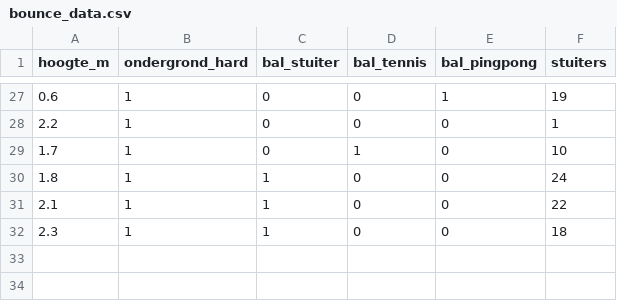
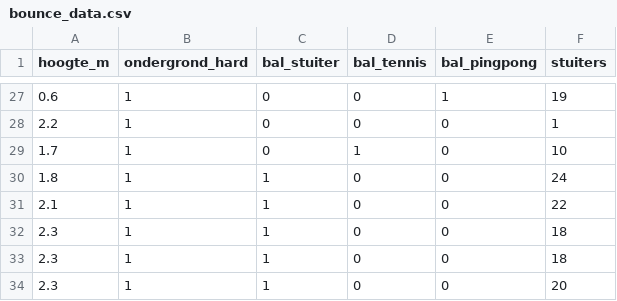
Before and after one commit to DatalabHvA/stuiterbal2, a CSV file: bounce_data.csv, drawn as a sheet; only a part is shown, gaps mark what is left out.

Commit message:
Update CSV via API 13-12-2025, 09:07:12

```diff
--- a/bounce_data.csv
+++ b/bounce_data.csv
@@ -32 +32,3 @@ hoogte_m,ondergrond_hard,bal_stuiter,bal_tennis,bal_pingpong,stuiters
 2.3,1,1,0,0,18
+2.3,1,1,0,0,18
+2.3,1,1,0,0,20
```
